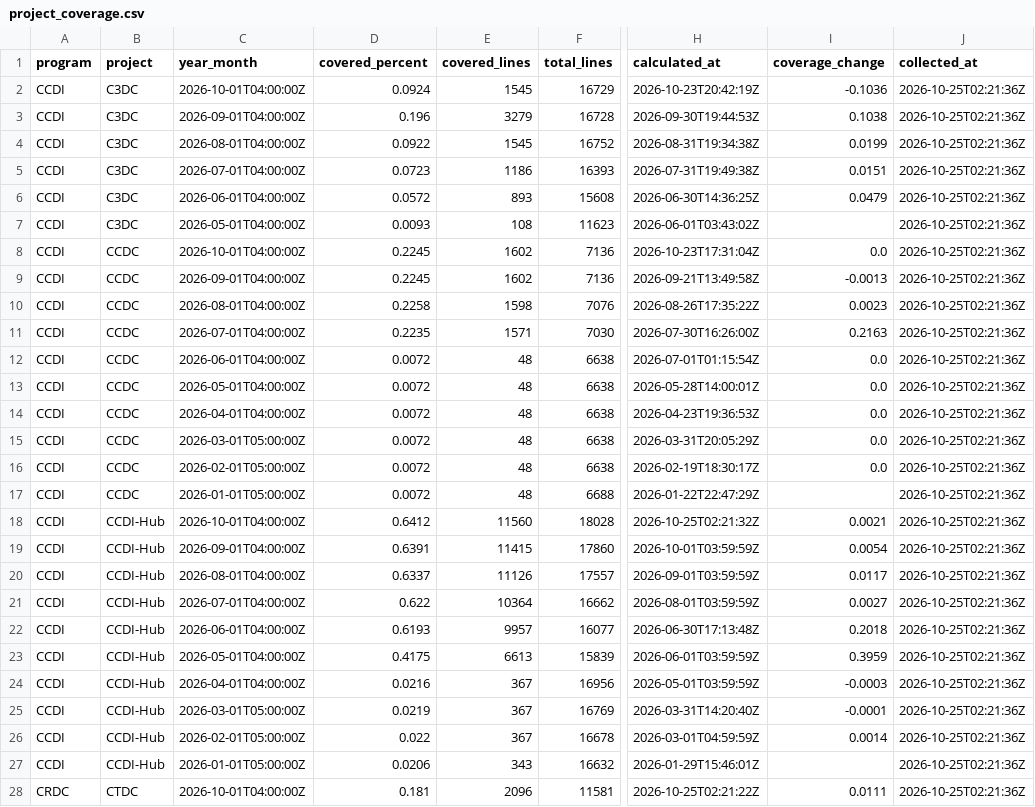
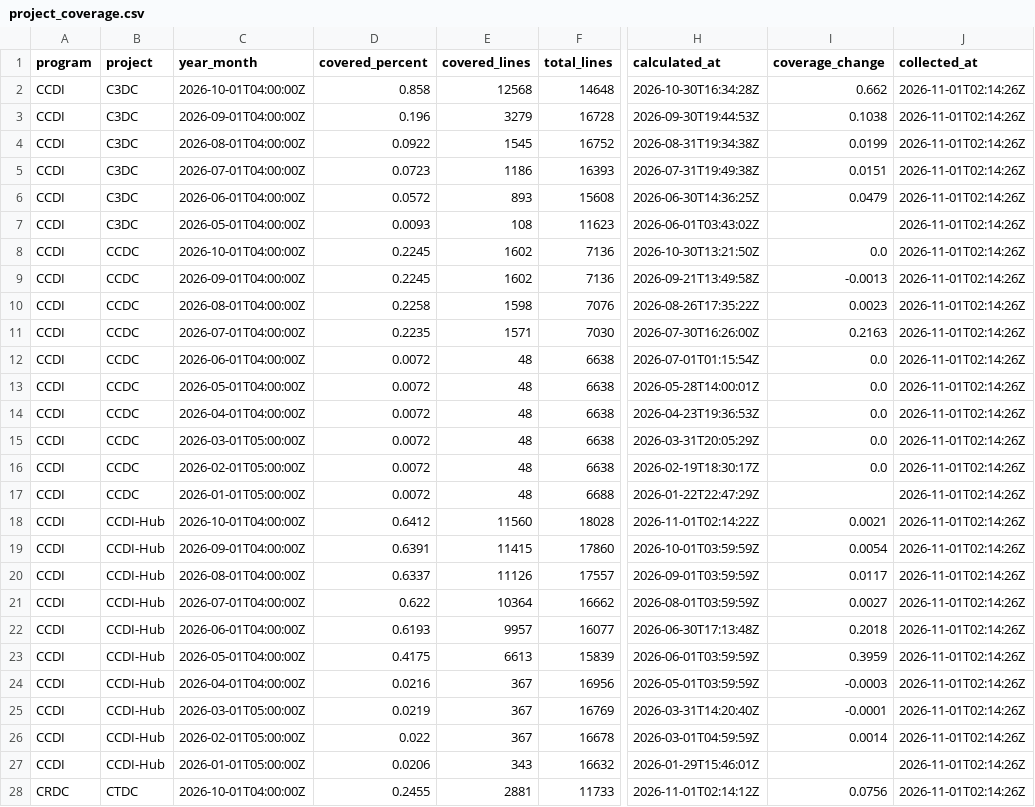
Before and after one commit to essentialsoft/unit-test-dashboard, a CSV file: data/project_coverage.csv, drawn as a sheet; only a part is shown, gaps mark what is left out; the diff covers the shown part only; the diff names each change by its address in the sheet, - before the commit and + after, or states it on an @@ line.

```diff
--- a/data/project_coverage.csv
+++ b/data/project_coverage.csv
-D2 (covered_percent): 0.0924
+D2 (covered_percent): 0.858
-E2 (covered_lines): 1545
+E2 (covered_lines): 12568
-F2 (total_lines): 16729
+F2 (total_lines): 14648
-H2 (calculated_at): 2026-10-23T20:42:19Z
+H2 (calculated_at): 2026-10-30T16:34:28Z
-I2 (coverage_change): -0.1036
+I2 (coverage_change): 0.662
-J2:J28 (collected_at): 2026-10-25T02:21:36Z
+J2:J28 (collected_at): 2026-11-01T02:14:26Z
-H8 (calculated_at): 2026-10-23T17:31:04Z
+H8 (calculated_at): 2026-10-30T13:21:50Z
-H18 (calculated_at): 2026-10-25T02:21:32Z
+H18 (calculated_at): 2026-11-01T02:14:22Z
-D28 (covered_percent): 0.181
+D28 (covered_percent): 0.2455
-E28 (covered_lines): 2096
+E28 (covered_lines): 2881
-F28 (total_lines): 11581
+F28 (total_lines): 11733
-H28 (calculated_at): 2026-10-25T02:21:22Z
+H28 (calculated_at): 2026-11-01T02:14:12Z
-I28 (coverage_change): 0.0111
+I28 (coverage_change): 0.0756
```
Also changed, not shown: 118 edited cells elsewhere in this file, data/program_coverage.csv, data/repository_coverage.csv.
